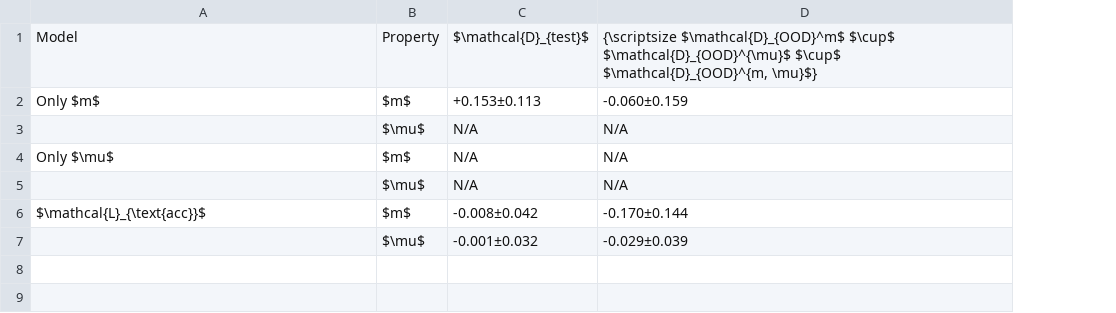
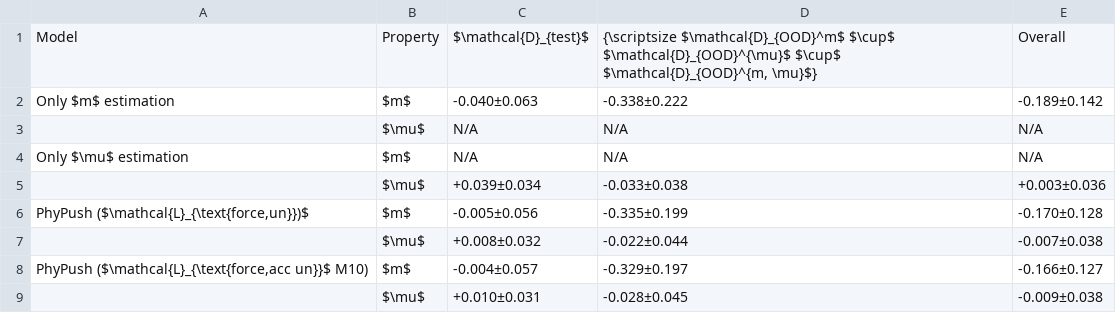
Before and after one commit to koyo-8144/offline_training_phypush, a CSV file: paper_results/sim/ablation/ablation_bias_onecolumn.csv, drawn as a sheet; removed rows and columns are numbered as before the commit, all else as after; the diff names each change by its address in the sheet, - before the commit and + after, or states it on an @@ line.

```diff
--- a/paper_results/sim/ablation/ablation_bias_onecolumn.csv
+++ b/paper_results/sim/ablation/ablation_bias_onecolumn.csv
+column E, row 1: Overall; rows 3-4: N/A | N/A; rows 8-9: -0.166±0.127 | -0.009±0.038
-row 2: Only $m$ | $m$ | +0.153±0.113 | -0.060±0.159
+row 2: Only $m$ estimation | $m$ | -0.040±0.063 | -0.338±0.222 | -0.189±0.142
-A4: Only $\mu$
+A4: Only $\mu$ estimation
-row 5:  | $\mu$ | N/A | N/A
+row 5:  | $\mu$ | +0.039±0.034 | -0.033±0.038 | +0.003±0.036
+row 6: PhyPush ($\mathcal{L}_{\text{force,un}})$ | $m$ | -0.005±0.056 | -0.335±0.199 | -0.170±0.128
+row 7:  | $\mu$ | +0.008±0.032 | -0.022±0.044 | -0.007±0.038
-A8: $\mathcal{L}_{\text{acc}}$
+A8: PhyPush ($\mathcal{L}_{\text{force,acc un}}$ M10)
-C8: -0.008±0.042
+C8: -0.004±0.057
-D8: -0.170±0.144
+D8: -0.329±0.197
-C9: -0.001±0.032
+C9: +0.010±0.031
-D9: -0.029±0.039
+D9: -0.028±0.045
```
Also changed, not shown: paper_results/sim/ablation/ablation_bias_twocolumn.csv, paper_results/sim/ablation/ablation_nrmse_onecolumn.csv, 20 other files.
